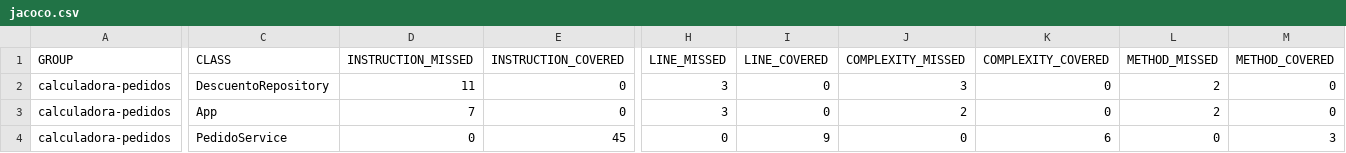
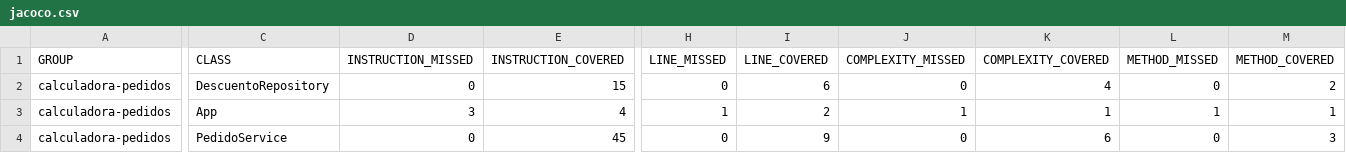
Before and after one commit to hermancortez/calculadora-pedidos, a CSV file: target/site/jacoco/jacoco.csv, drawn as a sheet; only a part is shown, gaps mark what is left out; the diff covers the shown part only; the diff names each change by its address in the sheet, - before the commit and + after, or states it on an @@ line.

Commit message:
test: Increase code coverage for DescuentoRepository and App classes
- Add comprehensive unit tests for `DescuentoRepository` to cover all code paths, including null handling.
- Update `AppTest` to cover `App` class methods and the main entry point.
- Aim for 100% code coverage for these components as shown in JaCoCo reports.

```diff
--- a/target/site/jacoco/jacoco.csv
+++ b/target/site/jacoco/jacoco.csv
-D2 (INSTRUCTION_MISSED): 11
+D2 (INSTRUCTION_MISSED): 0
-E2 (INSTRUCTION_COVERED): 0
+E2 (INSTRUCTION_COVERED): 15
-H2 (LINE_MISSED): 3
+H2 (LINE_MISSED): 0
-I2 (LINE_COVERED): 0
+I2 (LINE_COVERED): 6
-J2 (COMPLEXITY_MISSED): 3
+J2 (COMPLEXITY_MISSED): 0
-K2 (COMPLEXITY_COVERED): 0
+K2 (COMPLEXITY_COVERED): 4
-L2 (METHOD_MISSED): 2
+L2 (METHOD_MISSED): 0
-M2 (METHOD_COVERED): 0
+M2 (METHOD_COVERED): 2
-D3 (INSTRUCTION_MISSED): 7
+D3 (INSTRUCTION_MISSED): 3
-E3 (INSTRUCTION_COVERED): 0
+E3 (INSTRUCTION_COVERED): 4
-H3 (LINE_MISSED): 3
+H3 (LINE_MISSED): 1
-I3 (LINE_COVERED): 0
+I3 (LINE_COVERED): 2
-J3 (COMPLEXITY_MISSED): 2
+J3 (COMPLEXITY_MISSED): 1
-K3 (COMPLEXITY_COVERED): 0
+K3 (COMPLEXITY_COVERED): 1
-L3 (METHOD_MISSED): 2
+L3 (METHOD_MISSED): 1
-M3 (METHOD_COVERED): 0
+M3 (METHOD_COVERED): 1
```
Also changed, not shown: 2 edited cells elsewhere in this file, 24 other files.
